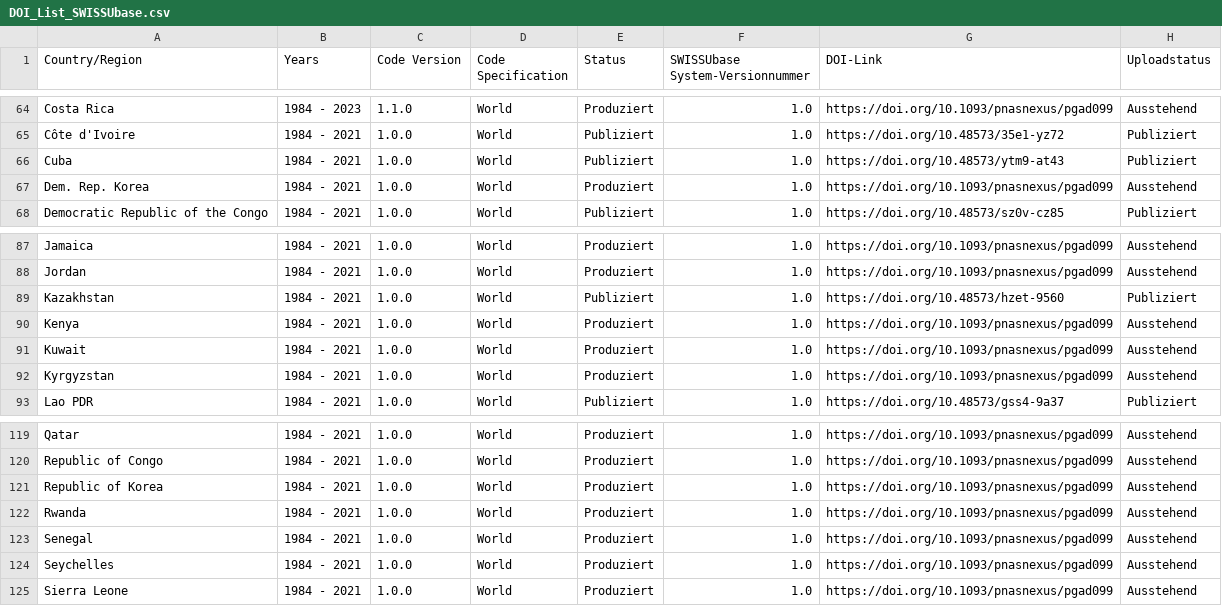
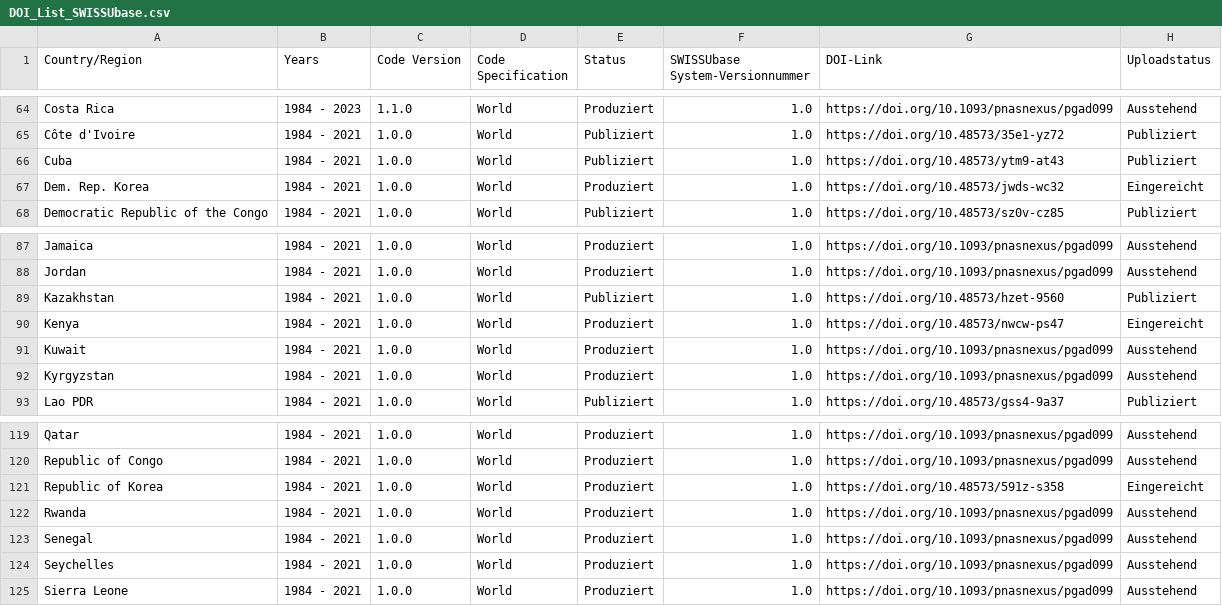
Before and after one commit to plehnert/surfacegroups, a CSV file: DOI_List_SWISSUbase.csv, drawn as a sheet; only a part is shown, gaps mark what is left out.

Commit message:
Update DOI_List_SWISSUbase.csv

```diff
--- a/DOI_List_SWISSUbase.csv
+++ b/DOI_List_SWISSUbase.csv
@@ -66,3 +66,3 @@ Côte d'Ivoire,1984 - 2021,1.0.0,World,Publiziert,1.0,https://doi.org/10.48573/3
 Cuba,1984 - 2021,1.0.0,World,Publiziert,1.0,https://doi.org/10.48573/ytm9-at43,Publiziert
-Dem. Rep. Korea,1984 - 2021,1.0.0,World,Produziert,1.0,https://doi.org/10.1093/pnasnexus/pgad099,Ausstehend
+Dem. Rep. Korea,1984 - 2021,1.0.0,World,Produziert,1.0,https://doi.org/10.48573/jwds-wc32,Eingereicht
 Democratic Republic of the Congo,1984 - 2021,1.0.0,World,Publiziert,1.0,https://doi.org/10.48573/sz0v-cz85,Publiziert
@@ -89,3 +89,3 @@ Jordan,1984 - 2021,1.0.0,World,Produziert,1.0,https://doi.org/10.1093/pnasnexus/
 Kazakhstan,1984 - 2021,1.0.0,World,Publiziert,1.0,https://doi.org/10.48573/hzet-9560,Publiziert
-Kenya,1984 - 2021,1.0.0,World,Produziert,1.0,https://doi.org/10.1093/pnasnexus/pgad099,Ausstehend
+Kenya,1984 - 2021,1.0.0,World,Produziert,1.0,https://doi.org/10.48573/nwcw-ps47,Eingereicht
 Kuwait,1984 - 2021,1.0.0,World,Produziert,1.0,https://doi.org/10.1093/pnasnexus/pgad099,Ausstehend
@@ -120,3 +120,3 @@ Qatar,1984 - 2021,1.0.0,World,Produziert,1.0,https://doi.org/10.1093/pnasnexus/p
 Republic of Congo,1984 - 2021,1.0.0,World,Produziert,1.0,https://doi.org/10.1093/pnasnexus/pgad099,Ausstehend
-Republic of Korea,1984 - 2021,1.0.0,World,Produziert,1.0,https://doi.org/10.1093/pnasnexus/pgad099,Ausstehend
+Republic of Korea,1984 - 2021,1.0.0,World,Produziert,1.0,https://doi.org/10.48573/591z-s358,Eingereicht
 Rwanda,1984 - 2021,1.0.0,World,Produziert,1.0,https://doi.org/10.1093/pnasnexus/pgad099,Ausstehend
```
